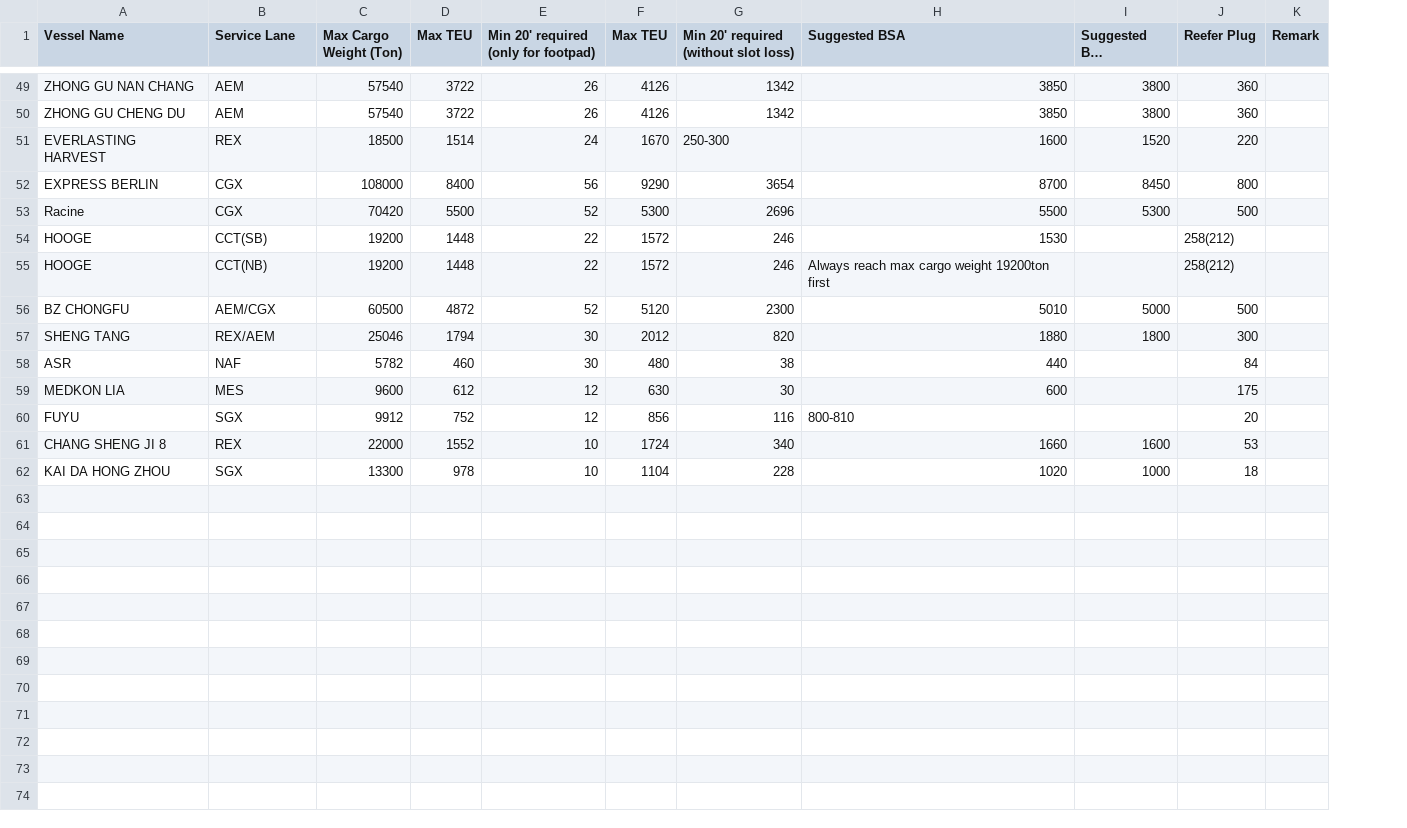
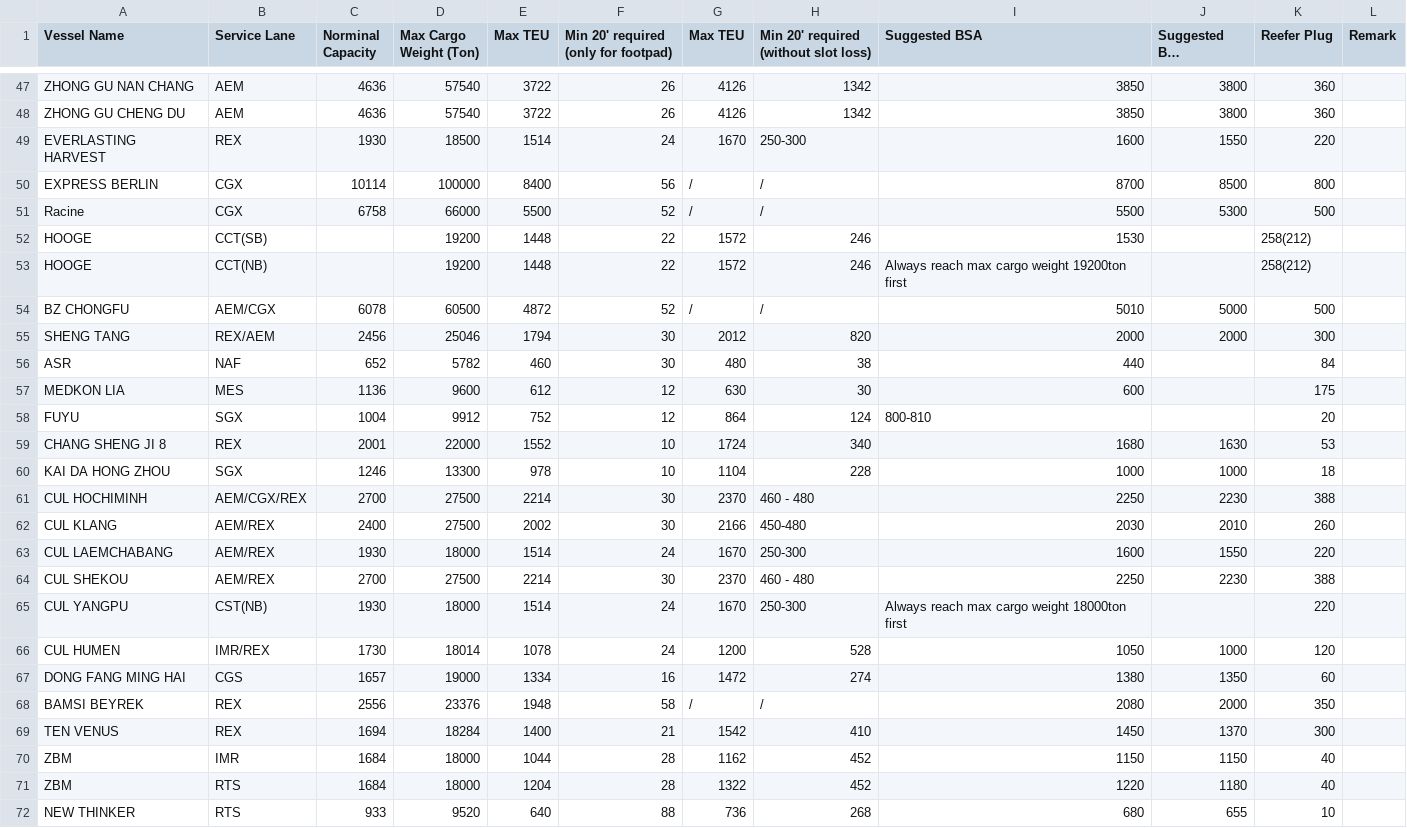
Before and after one commit to LeahLiuL/Schedule-Simulation, a CSV file: shipping_data/cul_vessel_bestmodel.csv, drawn as a sheet; only a part is shown, gaps mark what is left out; long unchanged cells end in …; addresses are those after the commit; the diff covers the shown part only; the diff names each change by its address in the sheet, - before the commit and + after, or states it on an @@ line.

Commit message:
Update vessel capacity from Best Model 2026 (add Norminal Capacity col)
Source: CUL运营船舶装载Best Model - 2026.xlsx (sheet '装载Best Model').
- Added new column 'Norminal Capacity' (rated box slot) to
  cul_vessel_bestmodel.csv (now 12 cols).
- Merged by (Vessel Name, Service Lane): 47 existing rows refreshed
  with 2026 Best Model values; SHENGTANG merged into SHENG TANG
  (same vessel, name spacing diff); bestmodel-only rows (e.g. HOOGE)
  kept.
- 12 new rows added (new vessels + lanes using compound lane labels
  like AEM/REX not present in bestmodel before).
- Vessel Info popup Capacity tab renders all BESTMODEL_DATA columns
  dynamically, so new column shows automatically.

```diff
--- a/shipping_data/cul_vessel_bestmodel.csv
+++ b/shipping_data/cul_vessel_bestmodel.csv
+column C (Norminal Capacity), rows 47-60: 4636 | 4636 | 1930 | 10114 | 6758 |  |  | 6078 | 2456 | 652 | 1136 | 1004 | 2001 | 1246
-J49 (Suggested BSA (Monsoon)): 1520
+J49 (Suggested BSA (Monsoon)): 1550
-D50 (Max Cargo Weight (Ton)): 108000
+D50 (Max Cargo Weight (Ton)): 100000
-G50 (Max TEU): 9290
+G50 (Max TEU): /
-H50: 3654
+H50: /
-J50 (Suggested BSA (Monsoon)): 8450
+J50 (Suggested BSA (Monsoon)): 8500
-D51 (Max Cargo Weight (Ton)): 70420
+D51 (Max Cargo Weight (Ton)): 66000
-G51 (Max TEU): 5300
+G51 (Max TEU): /
-H51: 2696
+H51: /
-G54 (Max TEU): 5120
+G54 (Max TEU): /
-H54: 2300
+H54: /
-I55 (Suggested BSA): 1880
+I55 (Suggested BSA): 2000
-J55 (Suggested BSA (Monsoon)): 1800
+J55 (Suggested BSA (Monsoon)): 2000
-G58 (Max TEU): 856
+G58 (Max TEU): 864
-H58: 116
+H58: 124
-I59 (Suggested BSA): 1660
+I59 (Suggested BSA): 1680
-J59 (Suggested BSA (Monsoon)): 1600
+J59 (Suggested BSA (Monsoon)): 1630
-I60 (Suggested BSA): 1020
+I60 (Suggested BSA): 1000
+row 61: CUL HOCHIMINH | AEM/CGX/REX | 2700 | 27500 | 2214 | 30 | 2370 | 460 - 480 | 2250 | 2230 | 388
+row 62: CUL KLANG | AEM/REX | 2400 | 27500 | 2002 | 30 | 2166 | 450-480 | 2030 | 2010 | 260
+row 63: CUL LAEMCHABANG | AEM/REX | 1930 | 18000 | 1514 | 24 | 1670 | 250-300 | 1600 | 1550 | 220
+row 64: CUL SHEKOU | AEM/REX | 2700 | 27500 | 2214 | 30 | 2370 | 460 - 480 | 2250 | 2230 | 388
+row 65: CUL YANGPU | CST(NB) | 1930 | 18000 | 1514 | 24 | 1670 | 250-300 | Always reach max cargo weight 18000ton first |  | 220
+row 66: CUL HUMEN | IMR/REX | 1730 | 18014 | 1078 | 24 | 1200 | 528 | 1050 | 1000 | 120
+row 67: DONG FANG MING HAI | CGS | 1657 | 19000 | 1334 | 16 | 1472 | 274 | 1380 | 1350 | 60
+row 68: BAMSI BEYREK | REX | 2556 | 23376 | 1948 | 58 | / | / | 2080 | 2000 | 350
+row 69: TEN VENUS | REX | 1694 | 18284 | 1400 | 21 | 1542 | 410 | 1450 | 1370 | 300
+row 70: ZBM | IMR | 1684 | 18000 | 1044 | 28 | 1162 | 452 | 1150 | 1150 | 40
+row 71: ZBM | RTS | 1684 | 18000 | 1204 | 28 | 1322 | 452 | 1220 | 1180 | 40
+row 72: NEW THINKER | RTS | 933 | 9520 | 640 | 88 | 736 | 268 | 680 | 655 | 10
```
Also changed, not shown: 2 removed rows and 25 edited cells elsewhere in this file.
